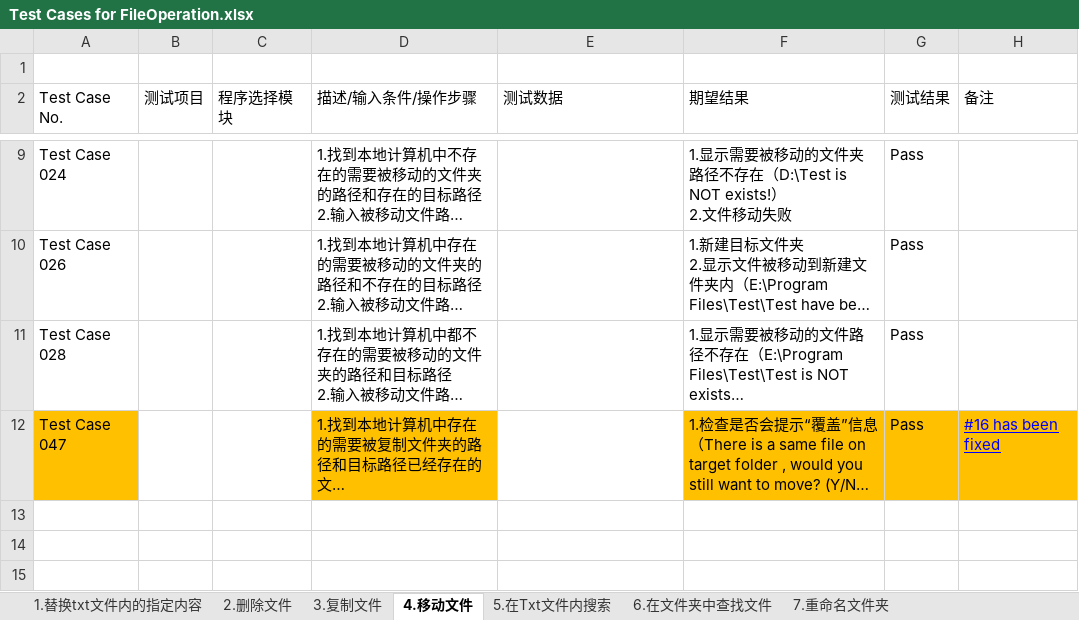
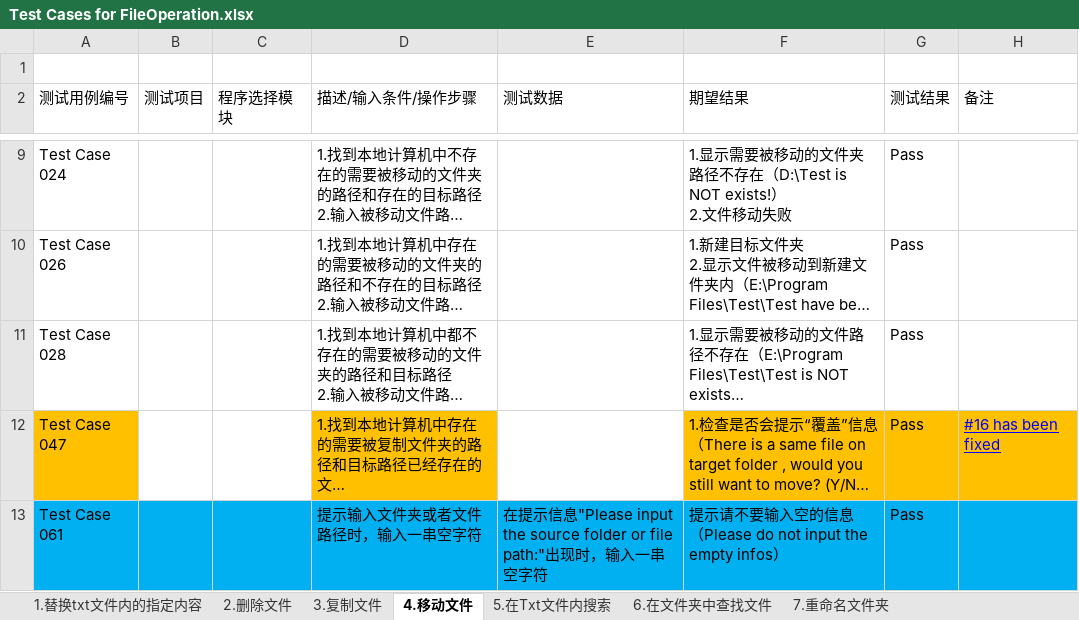
Before and after one commit to Eason0731/LegacyPython2, an Excel workbook: src/MyItems/Test Cases for FileOperation.xlsx, sheet 4.移动文件, drawn as a sheet; only a part is shown, gaps mark what is left out; long unchanged cells end in …; values as stored, in another font and other column widths than the file's, no borders; ↵ is a line break in a cell; the diff names each change by its address in the sheet, - before the commit and + after, or states it on an @@ line.

Commit message:
Update the test cases file on the afternoon of 6th,June

```diff
--- a/src/MyItems/Test Cases for FileOperation.xlsx (sheet 4.移动文件)
+++ b/src/MyItems/Test Cases for FileOperation.xlsx (sheet 4.移动文件)
-A2: Test Case No.
+A2: 测试用例编号
+row 13: Test Case 061 |  |  | 提示输入文件夹或者文件路径时，输入一串空字符 | 在提示信息"Please input the source folder or file path:"出现时，输入一串空字符 | 提示请不要输入空的信息 ↵ （Please do not input the empty infos） | Pass
```
Also changed, not shown: sheet 8.根据文件已有字段被替换为新名称, sheet 6.在文件夹中查找文件, sheet 5.在Txt文件内搜索, sheet 7.重命名文件夹, sheet 3.复制文件, sheet 2.删除文件, 2 more sheets.
